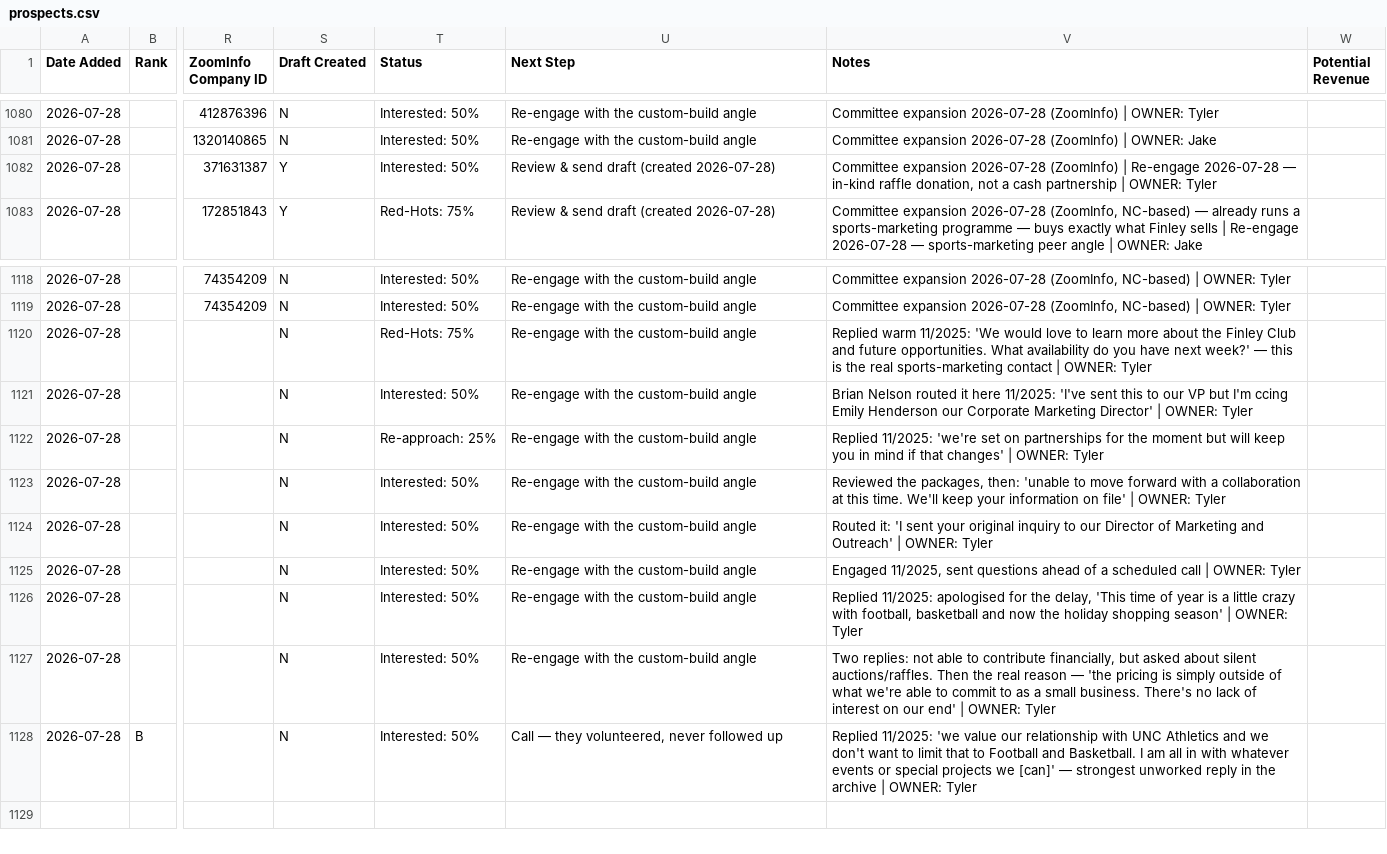
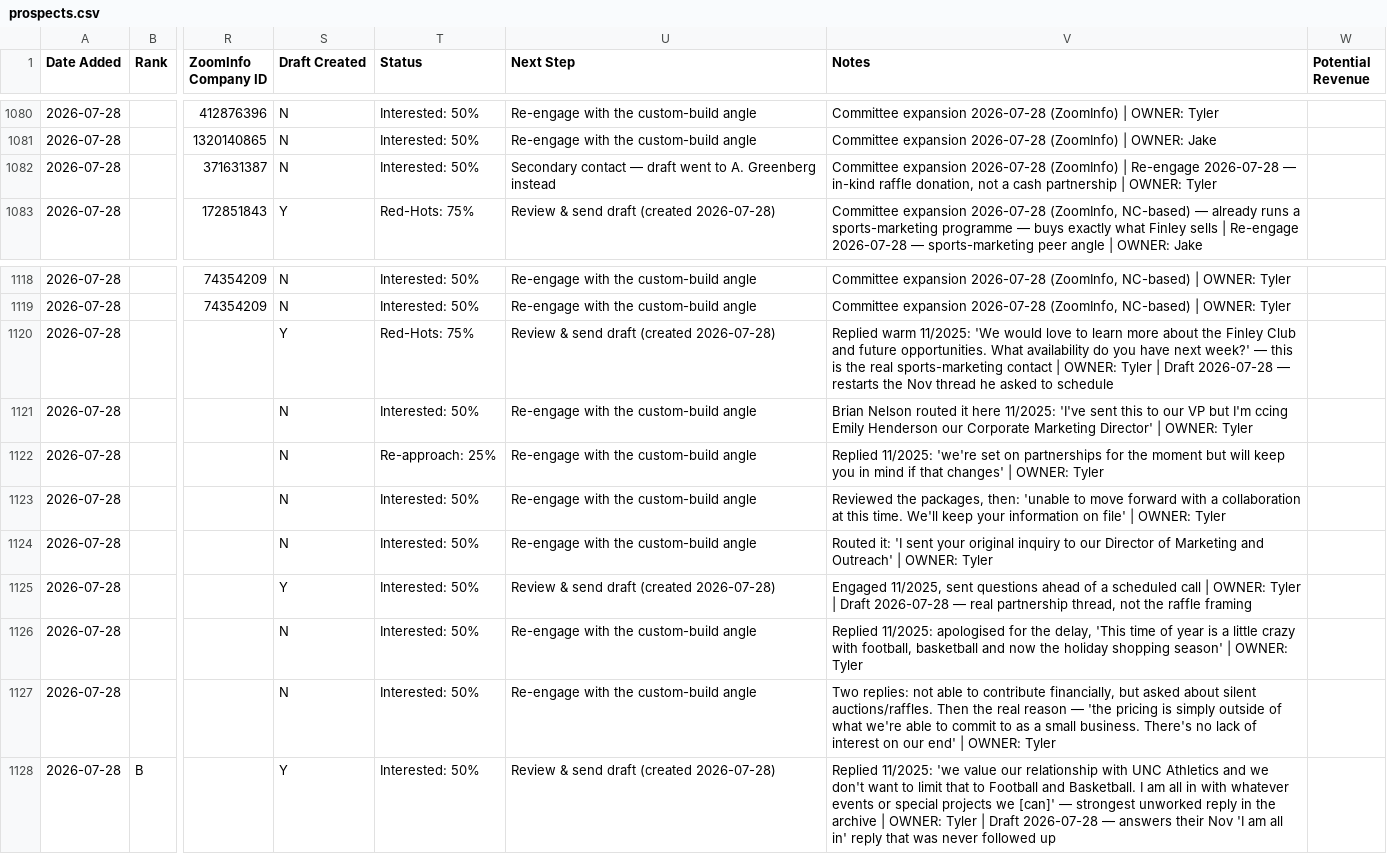
Before and after one commit to twbsportsguy/ClaudeCode, a CSV file: tracker/prospects.csv, drawn as a sheet; only a part is shown, gaps mark what is left out; the diff names each change by its address in the sheet, - before the commit and + after, or states it on an @@ line.

```diff
--- a/tracker/prospects.csv
+++ b/tracker/prospects.csv
-S1082 (Draft Created): Y
+S1082 (Draft Created): N
-U1082 (Next Step): Review & send draft (created 2026-07-28)
+U1082 (Next Step): Secondary contact — draft went to A. Greenberg instead
-S1120 (Draft Created): N
+S1120 (Draft Created): Y
-U1120 (Next Step): Re-engage with the custom-build angle
+U1120 (Next Step): Review & send draft (created 2026-07-28)
-V1120 (Notes): …OWNER: Tyler
+V1120 (Notes): …OWNER: Tyler | Draft 2026-07-28 — restarts the Nov thread he asked to schedule
-S1125 (Draft Created): N
+S1125 (Draft Created): Y
-U1125 (Next Step): Re-engage with the custom-build angle
+U1125 (Next Step): Review & send draft (created 2026-07-28)
-V1125 (Notes): …OWNER: Tyler
+V1125 (Notes): …OWNER: Tyler | Draft 2026-07-28 — real partnership thread, not the raffle framing
-S1128 (Draft Created): N
+S1128 (Draft Created): Y
-U1128 (Next Step): Call — they volunteered, never followed up
+U1128 (Next Step): Review & send draft (created 2026-07-28)
-V1128 (Notes): …OWNER: Tyler
+V1128 (Notes): …OWNER: Tyler | Draft 2026-07-28 — answers their Nov 'I am all in' reply that was never followed up
```
Also changed, not shown: 3 other files.
